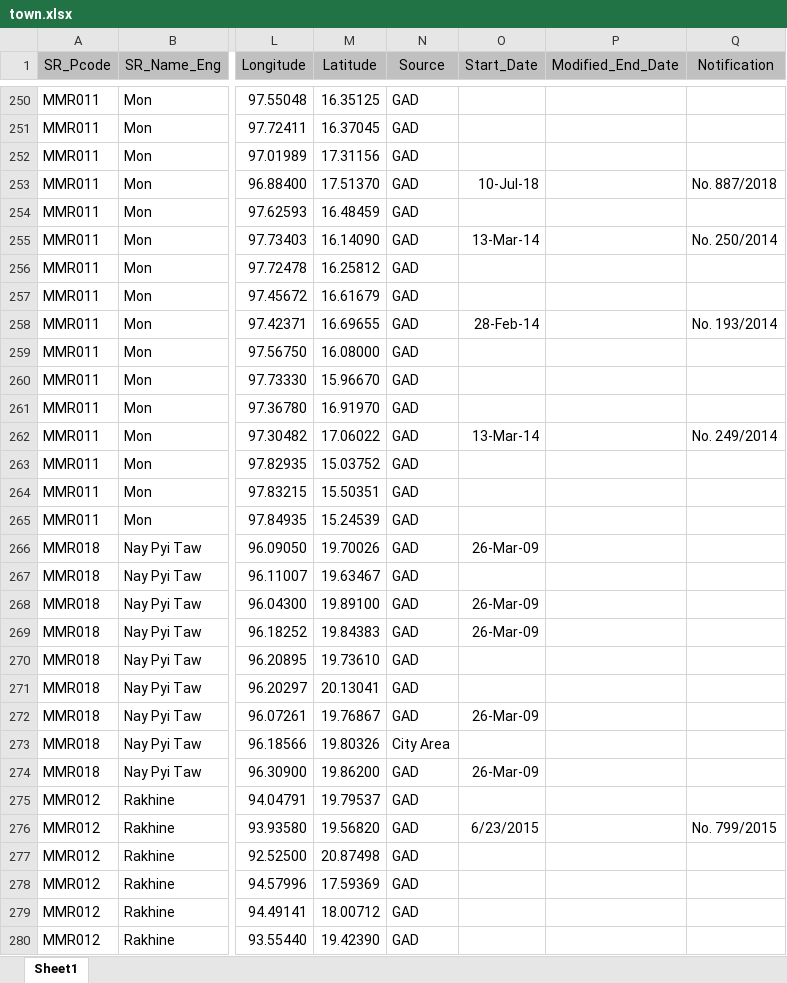
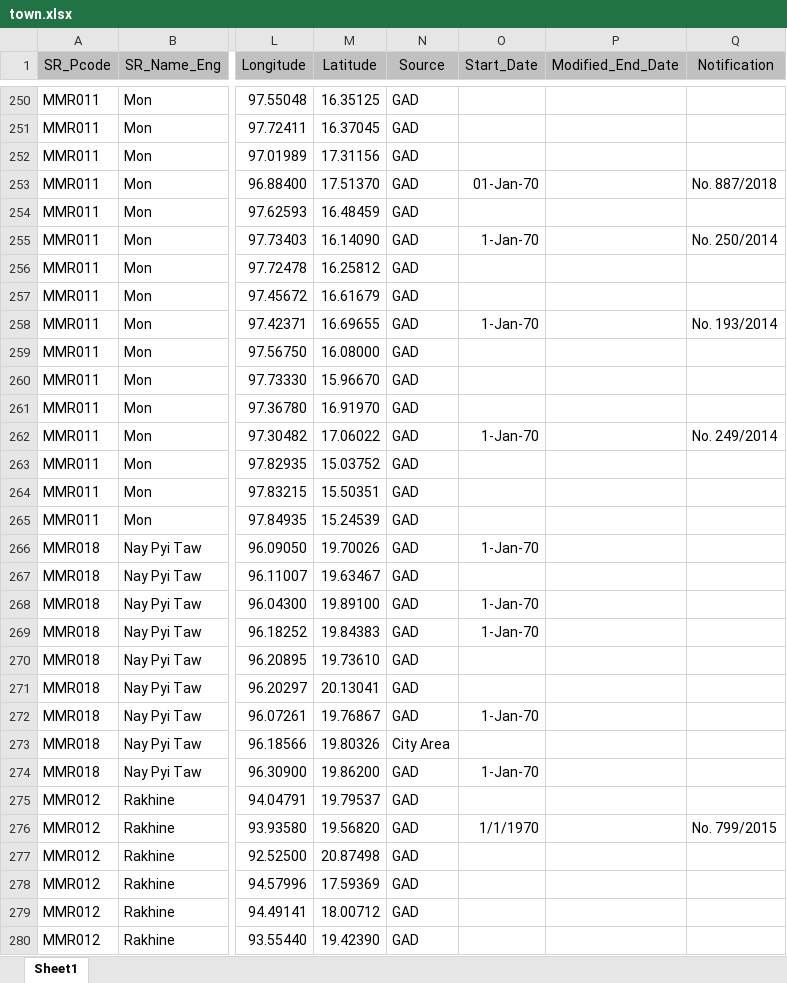
Before and after one commit to pphein/ams, an Excel workbook: migration_mimu_data/town.xlsx, sheet Sheet1, drawn as a sheet; only a part is shown, gaps mark what is left out; values as stored, in another font and other column widths than the file's, no borders; charts and pictures not drawn; the diff covers the shown part only; the diff names each change by its address in the sheet, - before the commit and + after, or states it on an @@ line.

```diff
--- a/migration_mimu_data/town.xlsx (sheet Sheet1)
+++ b/migration_mimu_data/town.xlsx (sheet Sheet1)
-O253 (Start_Date): 10-Jul-18
+O253 (Start_Date): 01-Jan-70
-O255 (Start_Date): 13-Mar-14
+O255 (Start_Date): 1-Jan-70
-O258 (Start_Date): 28-Feb-14
+O258 (Start_Date): 1-Jan-70
-O262 (Start_Date): 13-Mar-14
+O262 (Start_Date): 1-Jan-70
-O266 (Start_Date): 26-Mar-09
+O266 (Start_Date): 1-Jan-70
-O268:O269 (Start_Date): 26-Mar-09
+O268:O269 (Start_Date): 1-Jan-70
-O272 (Start_Date): 26-Mar-09
+O272 (Start_Date): 1-Jan-70
-O274 (Start_Date): 26-Mar-09
+O274 (Start_Date): 1-Jan-70
-O276 (Start_Date): 6/23/2015
+O276 (Start_Date): 1/1/1970
```
Also changed, not shown: 98 edited cells elsewhere in this sheet, charts or pictures, migration_mimu_data/township.xlsx, 2 other files.
